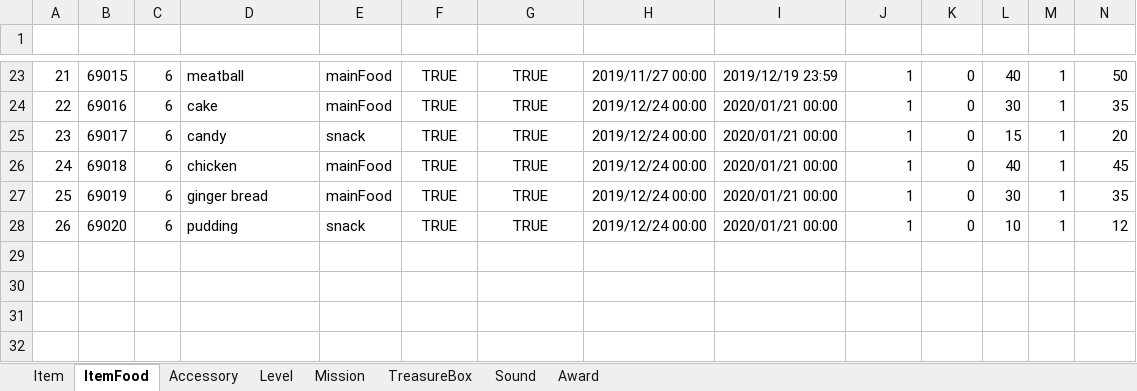
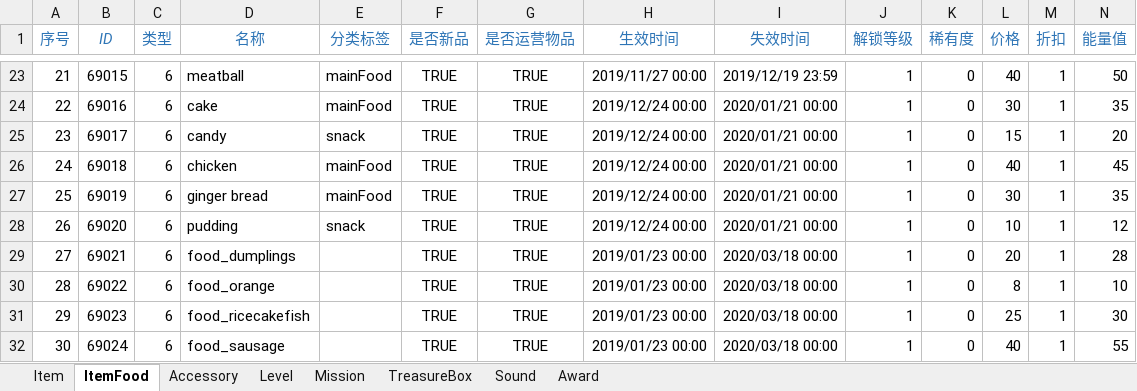
Before and after one commit to EarlyAnt/HankConfig, an Excel workbook: ConfigBuilder.xlsx, sheet ItemFood, drawn as a sheet; only a part is shown, gaps mark what is left out; values as stored, in another font and other column widths than the file's, no borders; rows hold the shown columns only; the diff names each change by its address in the sheet, - before the commit and + after, or states it on an @@ line.

Commit message:
1.Accessory.xml配置文件，修改新增加的鼠年春节的配饰和小精灵的售价，能量值和经验值等数据。 2.Item.xml配置文件，食物，配饰和小精灵的数据，不再放在此配置表中。 3.MissionConfig.xml配置文件，新增鼠年春节地图的配置数据。 4.PropertyConfig.xml配置文件，新增鼠年春节食物的配置数据。 5.SoundConfig.xml配置文件，新增喂食页鼠年春节的背景音乐的配置数据。 6.TreasureBox.xml配置文件，新增鼠年春节地图的宝箱的配置数据。

```diff
--- a/ConfigBuilder.xlsx (sheet ItemFood)
+++ b/ConfigBuilder.xlsx (sheet ItemFood)
-row 1: (empty)
+row 1: 序号 | ID | 类型 | 名称 | 分类标签 | 是否新品 | 是否运营物品 | 生效时间 | 失效时间 | 解锁等级 | 稀有度 | 价格 | 折扣 | 能量值
+row 29: 27 | 69021 | 6 | food_dumplings |  | TRUE | TRUE | 2019/01/23 00:00 | 2020/03/18 00:00 | 1 | 0 | 20 | 1 | 28
+row 30: 28 | 69022 | 6 | food_orange |  | TRUE | TRUE | 2019/01/23 00:00 | 2020/03/18 00:00 | 1 | 0 | 8 | 1 | 10
+row 31: 29 | 69023 | 6 | food_ricecakefish |  | TRUE | TRUE | 2019/01/23 00:00 | 2020/03/18 00:00 | 1 | 0 | 25 | 1 | 30
+row 32: 30 | 69024 | 6 | food_sausage |  | TRUE | TRUE | 2019/01/23 00:00 | 2020/03/18 00:00 | 1 | 0 | 40 | 1 | 55
```
Also changed, not shown: sheet Item, sheet Accessory, sheet Mission, sheet TreasureBox, sheet Sound, formulas that keep their value, charts or pictures, 6 other files.
